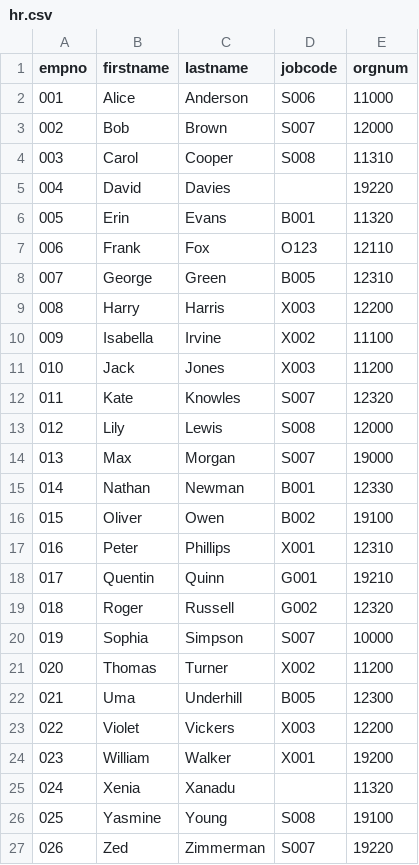
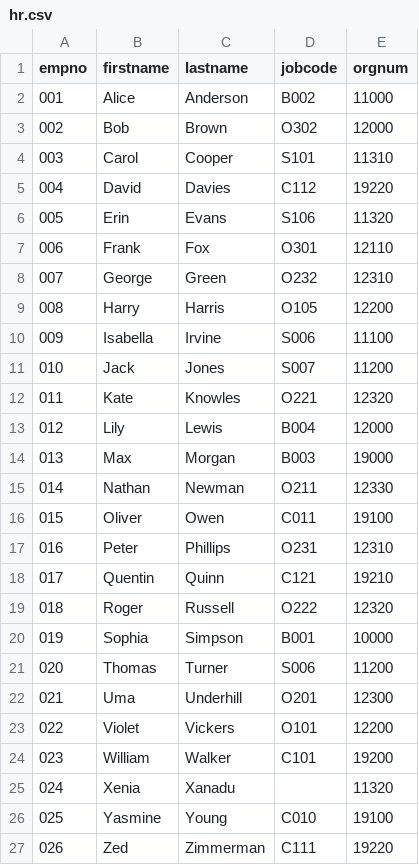
Before and after one commit to Evolveum/midpoint-book, a CSV file: samples/10/hr.csv, drawn as a sheet.

```diff
--- a/samples/10/hr.csv
+++ b/samples/10/hr.csv
@@ -1,27 +1,27 @@
 "empno","firstname","lastname","jobcode","orgnum"
-"001","Alice","Anderson","S006","11000"
-"002","Bob","Brown","S007","12000"
-"003","Carol","Cooper","S008","11310"
-"004","David","Davies","","19220"
-"005","Erin","Evans","B001","11320"
-"006","Frank","Fox","O123","12110"
-"007","George","Green","B005","12310"
-"008","Harry","Harris","X003","12200"
-"009","Isabella","Irvine","X002","11100"
-"010","Jack","Jones","X003","11200"
-"011","Kate","Knowles","S007","12320"
-"012","Lily","Lewis","S008","12000"
-"013","Max","Morgan","S007","19000"
-"014","Nathan","Newman","B001","12330"
-"015","Oliver","Owen","B002","19100"
-"016","Peter","Phillips","X001","12310"
-"017","Quentin","Quinn","G001","19210"
-"018","Roger","Russell","G002","12320"
-"019","Sophia","Simpson","S007","10000"
-"020","Thomas","Turner","X002","11200"
-"021","Uma","Underhill","B005","12300"
-"022","Violet","Vickers","X003","12200"
-"023","William","Walker","X001","19200"
+"001","Alice","Anderson","B002","11000"
+"002","Bob","Brown","O302","12000"
+"003","Carol","Cooper","S101","11310"
+"004","David","Davies","C112","19220"
+"005","Erin","Evans","S106","11320"
+"006","Frank","Fox","O301","12110"
+"007","George","Green","O232","12310"
+"008","Harry","Harris","O105","12200"
+"009","Isabella","Irvine","S006","11100"
+"010","Jack","Jones","S007","11200"
+"011","Kate","Knowles","O221","12320"
+"012","Lily","Lewis","B004","12000"
+"013","Max","Morgan","B003","19000"
+"014","Nathan","Newman","O211","12330"
+"015","Oliver","Owen","C011","19100"
+"016","Peter","Phillips","O231","12310"
+"017","Quentin","Quinn","C121","19210"
+"018","Roger","Russell","O222","12320"
+"019","Sophia","Simpson","B001","10000"
+"020","Thomas","Turner","S006","11200"
+"021","Uma","Underhill","O201","12300"
+"022","Violet","Vickers","O101","12200"
+"023","William","Walker","C101","19200"
 "024","Xenia","Xanadu","","11320"
-"025","Yasmine","Young","S008","19100"
-"026","Zed","Zimmerman","S007","19220"
+"025","Yasmine","Young","C010","19100"
+"026","Zed","Zimmerman","C111","19220"
```
Also changed, not shown: samples/2/hr.csv, samples/5/hr.csv, 8 other files.
